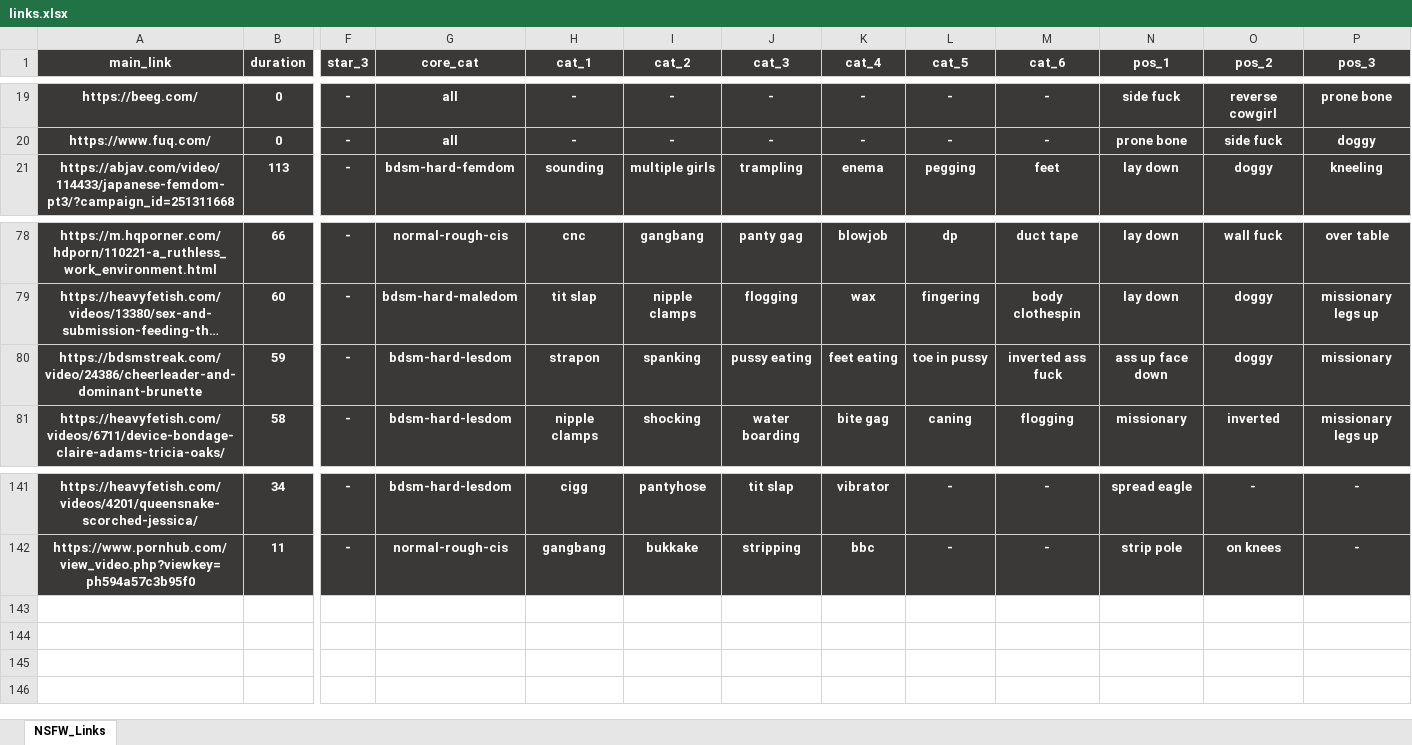
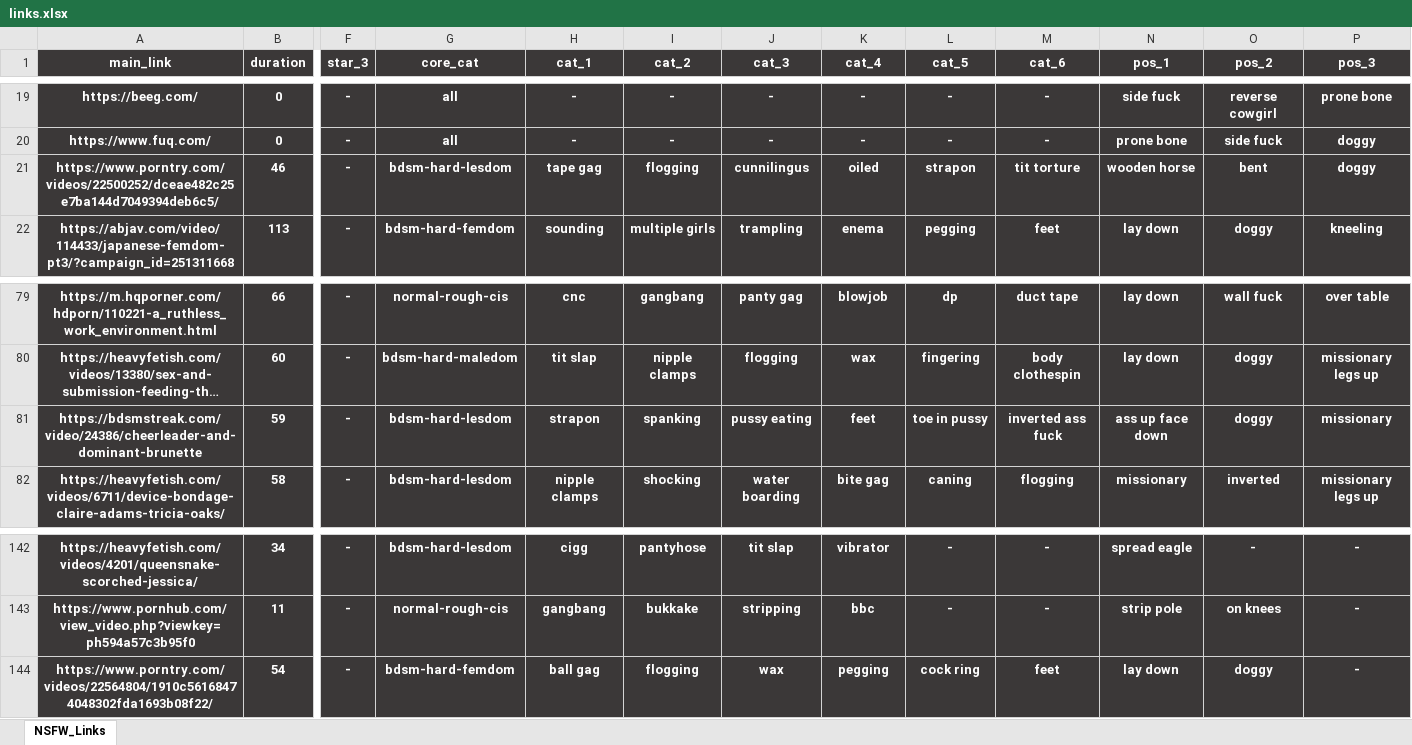
Before and after one commit to winnercoco/linkboard, an Excel workbook: data/links.xlsx, sheet NSFW_Links, drawn as a sheet; only a part is shown, gaps mark what is left out; long unchanged cells end in …; values as stored, in another font and other column widths than the file's, no borders; conditional formats not drawn; addresses are those after the commit; rows hold the shown columns only; the diff names each change by its address in the sheet, - before the commit and + after, or states it on an @@ line.

```diff
--- a/data/links.xlsx (sheet NSFW_Links)
+++ b/data/links.xlsx (sheet NSFW_Links)
+row 21: https://www.porntry.com/videos/22500252/dceae482c25e7ba144d7049394deb6c5/ | 46 | - | bdsm-hard-lesdom | tape gag | flogging | cunnilingus | oiled | strapon | tit torture | wooden horse | bent | doggy
-K81 (cat_4): feet eating
+K81 (cat_4): feet
+row 144: https://www.porntry.com/videos/22564804/1910c56168474048302fda1693b08f22/ | 54 | - | bdsm-hard-femdom | ball gag | flogging | wax | pegging | cock ring | feet | lay down | doggy | -
```
Also changed, not shown: formulas that keep their value, data/master_links.xlsx, 2 other files.
